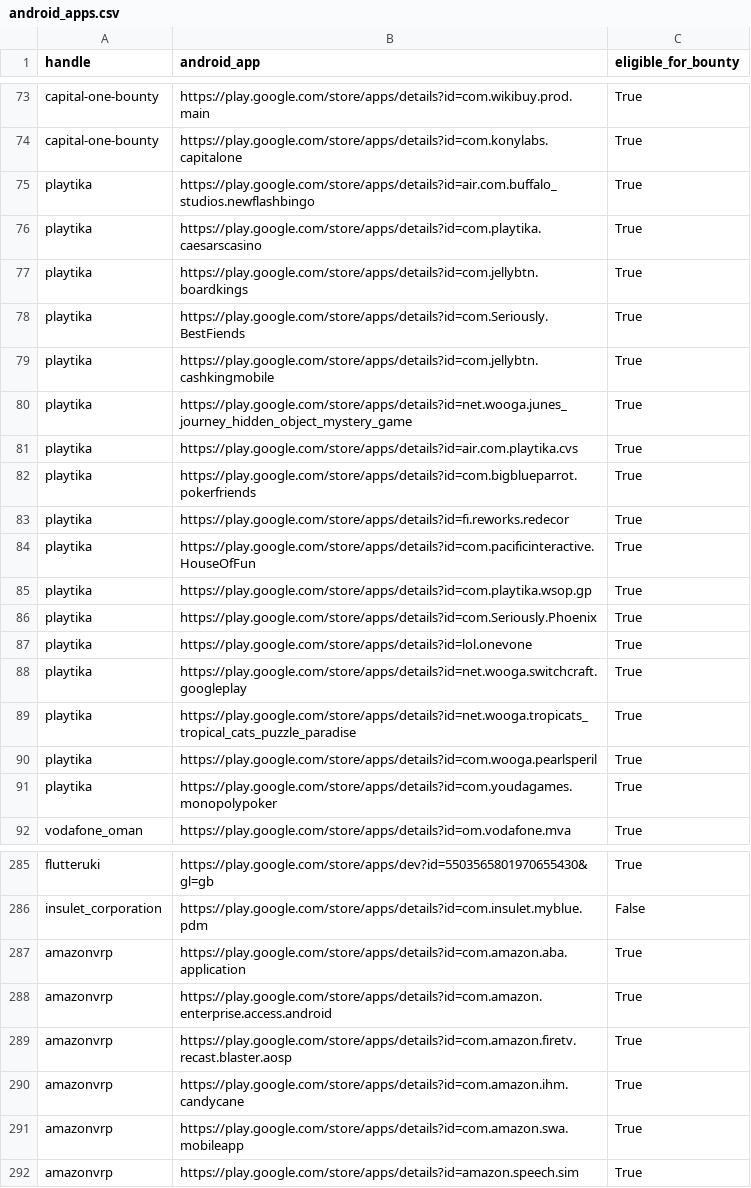
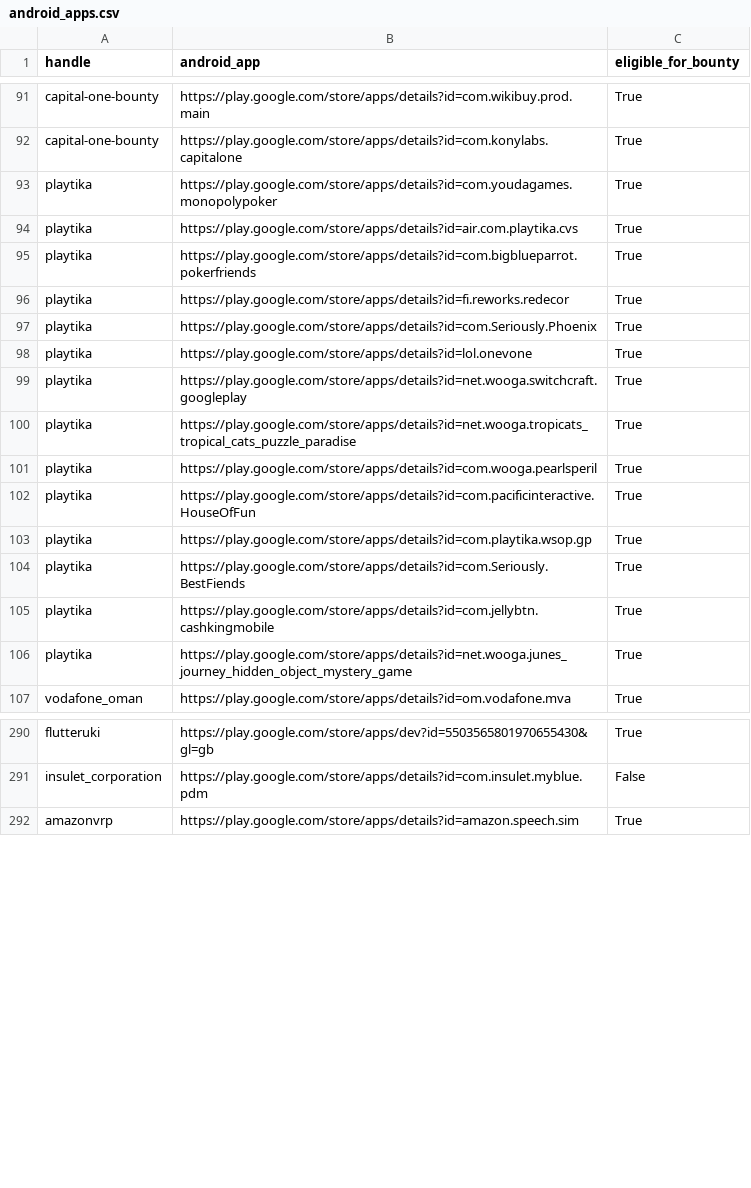
Before and after one commit to SecShiv/h1androidapp_scope, a CSV file: android_apps.csv, drawn as a sheet; only a part is shown, gaps mark what is left out; the diff covers the shown part only.

```diff
--- a/android_apps.csv
+++ b/android_apps.csv
@@ -74,8 +92,3 @@ capital-one-bounty,https://play.google.com/store/apps/details?id=com.wikibuy.pro
 capital-one-bounty,https://play.google.com/store/apps/details?id=com.konylabs.capitalone,True
-playtika,https://play.google.com/store/apps/details?id=air.com.buffalo_studios.newflashbingo,True
-playtika,https://play.google.com/store/apps/details?id=com.playtika.caesarscasino,True
-playtika,https://play.google.com/store/apps/details?id=com.jellybtn.boardkings,True
-playtika,https://play.google.com/store/apps/details?id=com.Seriously.BestFiends,True
-playtika,https://play.google.com/store/apps/details?id=com.jellybtn.cashkingmobile,True
-playtika,https://play.google.com/store/apps/details?id=net.wooga.junes_journey_hidden_object_mystery_game,True
+playtika,https://play.google.com/store/apps/details?id=com.youdagames.monopolypoker,True
 playtika,https://play.google.com/store/apps/details?id=air.com.playtika.cvs,True
@@ -83,4 +96,2 @@ playtika,https://play.google.com/store/apps/details?id=com.bigblueparrot.pokerfr
 playtika,https://play.google.com/store/apps/details?id=fi.reworks.redecor,True
-playtika,https://play.google.com/store/apps/details?id=com.pacificinteractive.HouseOfFun,True
-playtika,https://play.google.com/store/apps/details?id=com.playtika.wsop.gp,True
 playtika,https://play.google.com/store/apps/details?id=com.Seriously.Phoenix,True
@@ -90,3 +101,7 @@ playtika,https://play.google.com/store/apps/details?id=net.wooga.tropicats_tropi
 playtika,https://play.google.com/store/apps/details?id=com.wooga.pearlsperil,True
-playtika,https://play.google.com/store/apps/details?id=com.youdagames.monopolypoker,True
+playtika,https://play.google.com/store/apps/details?id=com.pacificinteractive.HouseOfFun,True
+playtika,https://play.google.com/store/apps/details?id=com.playtika.wsop.gp,True
+playtika,https://play.google.com/store/apps/details?id=com.Seriously.BestFiends,True
+playtika,https://play.google.com/store/apps/details?id=com.jellybtn.cashkingmobile,True
+playtika,https://play.google.com/store/apps/details?id=net.wooga.junes_journey_hidden_object_mystery_game,True
 vodafone_oman,https://play.google.com/store/apps/details?id=om.vodafone.mva,True
@@ -286,7 +291,2 @@ flutteruki,https://play.google.com/store/apps/dev?id=5503565801970655430&gl=gb,T
 insulet_corporation,https://play.google.com/store/apps/details?id=com.insulet.myblue.pdm,False
-amazonvrp,https://play.google.com/store/apps/details?id=com.amazon.aba.application,True
-amazonvrp,https://play.google.com/store/apps/details?id=com.amazon.enterprise.access.android,True
-amazonvrp,https://play.google.com/store/apps/details?id=com.amazon.firetv.recast.blaster.aosp,True
-amazonvrp,https://play.google.com/store/apps/details?id=com.amazon.ihm.candycane,True
-amazonvrp,https://play.google.com/store/apps/details?id=com.amazon.swa.mobileapp,True
 amazonvrp,https://play.google.com/store/apps/details?id=amazon.speech.sim,True
```
Also changed, not shown: 27 added rows, 18 removed rows, 29 moved rows and 6 edited cells elsewhere in this file, 4 other files.
